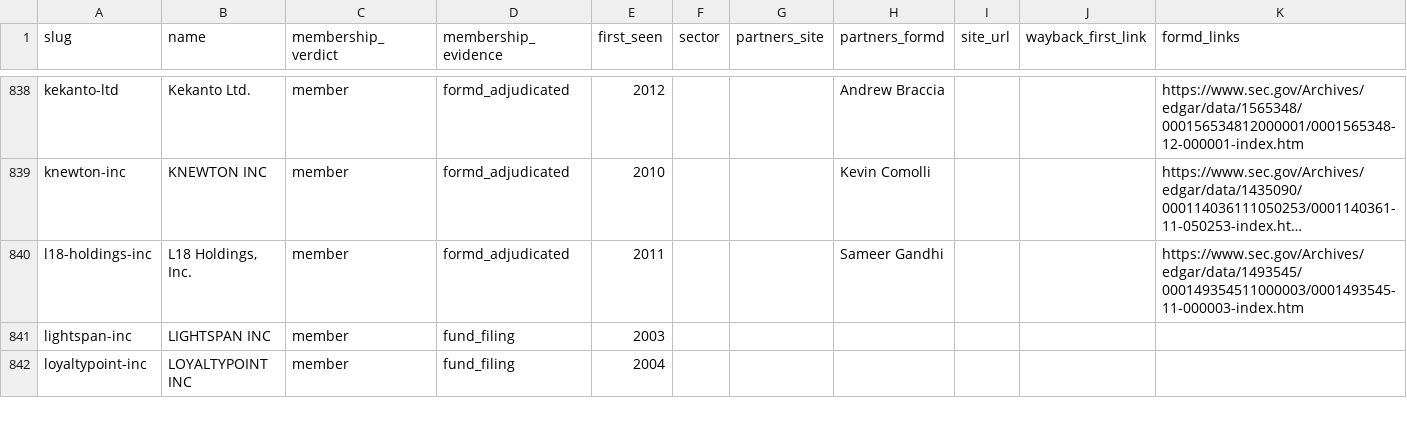
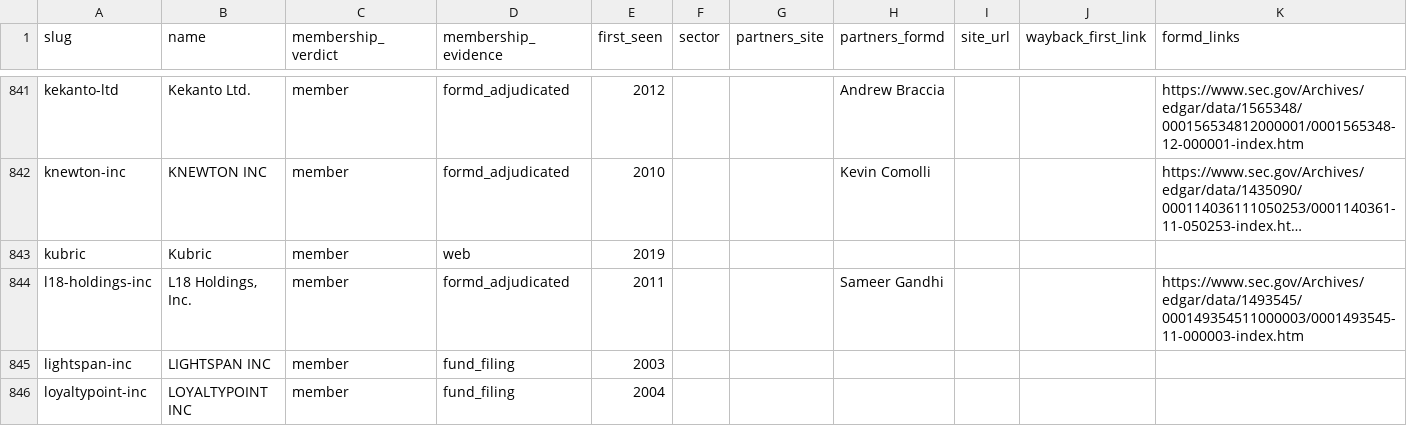
Before and after one commit to Erik-List/merit-capital, a CSV file: data/collection/investors/accel/base.csv, drawn as a sheet; only a part is shown, gaps mark what is left out; long unchanged cells end in …; rows hold the shown columns only; the diff covers the shown part only; the diff names each change by its address in the sheet, - before the commit and + after, or states it on an @@ line.

```diff
--- a/data/collection/investors/accel/base.csv
+++ b/data/collection/investors/accel/base.csv
+row 843: kubric | Kubric | member | web | 2019
```
Also changed, not shown: 10 added rows and 1 removed row elsewhere in this file, data/collection/investors/accel/excluded.csv, 11 other files.
